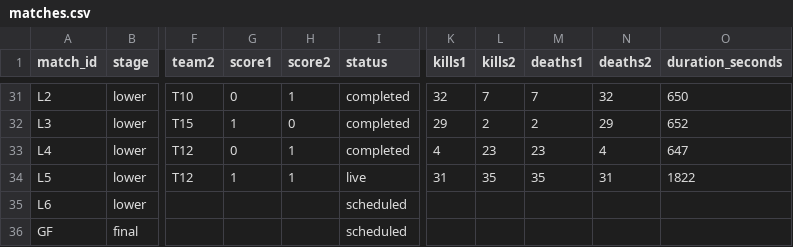
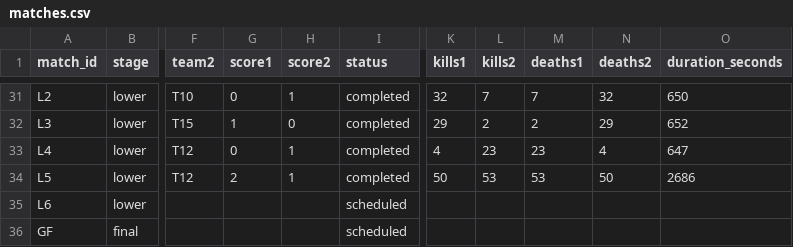
Before and after one commit to knalon/uqec-mlbb-tournament-2026, a CSV file: data/matches.csv, drawn as a sheet; only a part is shown, gaps mark what is left out; the diff names each change by its address in the sheet, - before the commit and + after, or states it on an @@ line.

Commit message:
to the lower final

```diff
--- a/data/matches.csv
+++ b/data/matches.csv
-G34 (score1): 1
+G34 (score1): 2
-I34 (status): live
+I34 (status): completed
-K34 (kills1): 31
+K34 (kills1): 50
-L34 (kills2): 35
+L34 (kills2): 53
-M34 (deaths1): 35
+M34 (deaths1): 53
-N34 (deaths2): 31
+N34 (deaths2): 50
-O34 (duration_seconds): 1822
+O34 (duration_seconds): 2686
```
